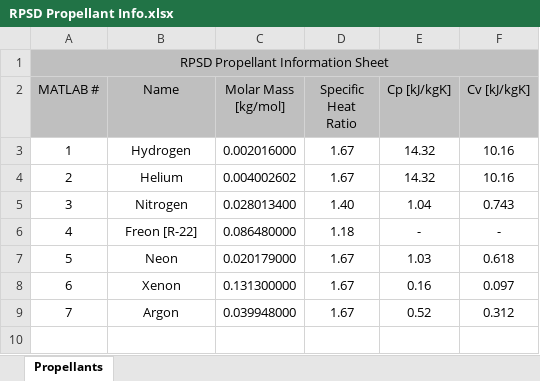
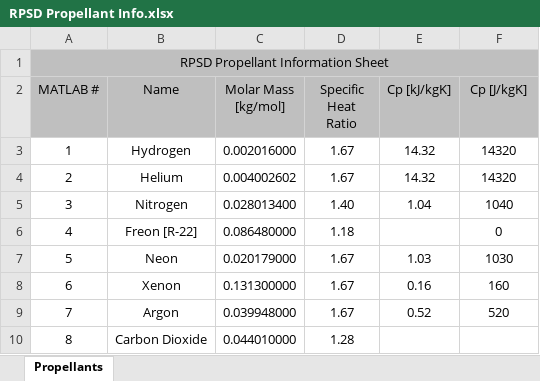
Before and after one commit to jprks/Spacecraft-Propulsion-System-Design, an Excel workbook: RPSD Propellant Info.xlsx, sheet Propellants, drawn as a sheet; values as stored, in another font and other column widths than the file's, no borders; the diff names each change by its address in the sheet, - before the commit and + after, or states it on an @@ line.

```diff
--- a/RPSD Propellant Info.xlsx (sheet Propellants)
+++ b/RPSD Propellant Info.xlsx (sheet Propellants)
-F2: Cv [kJ/kgK]
+F2: Cp [J/kgK]
-F3:F4 (Cp [J/kgK]): 10.16
+F3:F4 (Cp [J/kgK]): 14320
-F5 (Cp [J/kgK]): 0.743
+F5 (Cp [J/kgK]): 1040
-E6 (Cp [kJ/kgK]): -
+E6 (Cp [kJ/kgK]): (empty)
-F6 (Cp [J/kgK]): -
+F6 (Cp [J/kgK]): 0
-F7 (Cp [J/kgK]): 0.618
+F7 (Cp [J/kgK]): 1030
-F8 (Cp [J/kgK]): 0.097
+F8 (Cp [J/kgK]): 160
-F9 (Cp [J/kgK]): 0.312
+F9 (Cp [J/kgK]): 520
+row 10: 8 | Carbon Dioxide | 0.044010000 | 1.28
```
Also changed, not shown: 2 other files.
